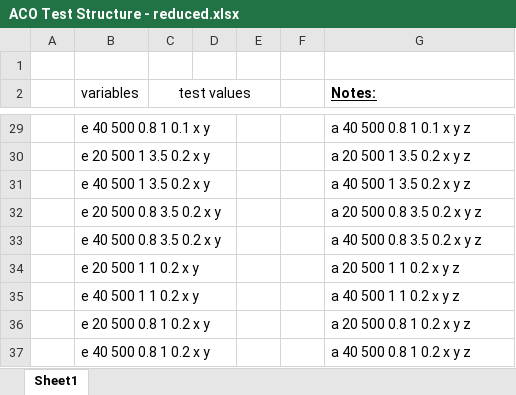
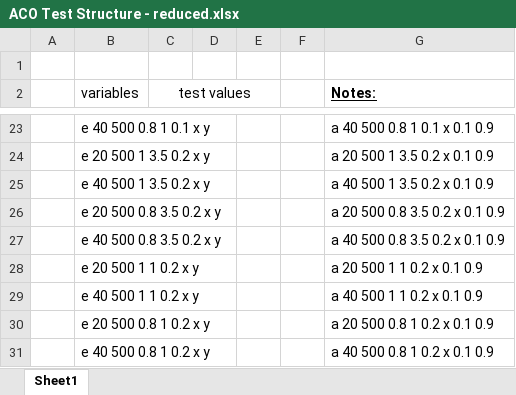
Before and after one commit to goubears/ACO, an Excel workbook: ACO Test Structure - reduced.xlsx, sheet Sheet1, drawn as a sheet; only a part is shown, gaps mark what is left out; values as stored, in another font and other column widths than the file's, no borders; addresses are those after the commit; the diff covers the shown part only; the diff names each change by its address in the sheet, - before the commit and + after, or states it on an @@ line.

```diff
--- a/ACO Test Structure - reduced.xlsx (sheet Sheet1)
+++ b/ACO Test Structure - reduced.xlsx (sheet Sheet1)
-G23 (Notes:): a 40 500 0.8 1 0.1 x y z
+G23 (Notes:): a 40 500 0.8 1 0.1 x 0.1 0.9
-G24 (Notes:): a 20 500 1 3.5 0.2 x y z
+G24 (Notes:): a 20 500 1 3.5 0.2 x 0.1 0.9
-G25 (Notes:): a 40 500 1 3.5 0.2 x y z
+G25 (Notes:): a 40 500 1 3.5 0.2 x 0.1 0.9
-G26 (Notes:): a 20 500 0.8 3.5 0.2 x y z
+G26 (Notes:): a 20 500 0.8 3.5 0.2 x 0.1 0.9
-G27 (Notes:): a 40 500 0.8 3.5 0.2 x y z
+G27 (Notes:): a 40 500 0.8 3.5 0.2 x 0.1 0.9
-G28 (Notes:): a 20 500 1 1 0.2 x y z
+G28 (Notes:): a 20 500 1 1 0.2 x 0.1 0.9
-G29 (Notes:): a 40 500 1 1 0.2 x y z
+G29 (Notes:): a 40 500 1 1 0.2 x 0.1 0.9
-G30 (Notes:): a 20 500 0.8 1 0.2 x y z
+G30 (Notes:): a 20 500 0.8 1 0.2 x 0.1 0.9
-G31 (Notes:): a 40 500 0.8 1 0.2 x y z
+G31 (Notes:): a 40 500 0.8 1 0.2 x 0.1 0.9
```
Also changed, not shown: 1 added row, 7 removed rows and 22 edited cells elsewhere in this sheet.
